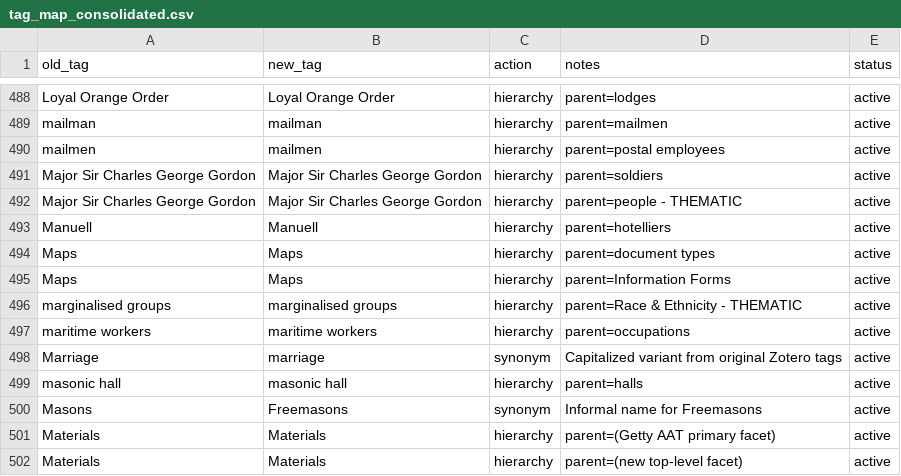
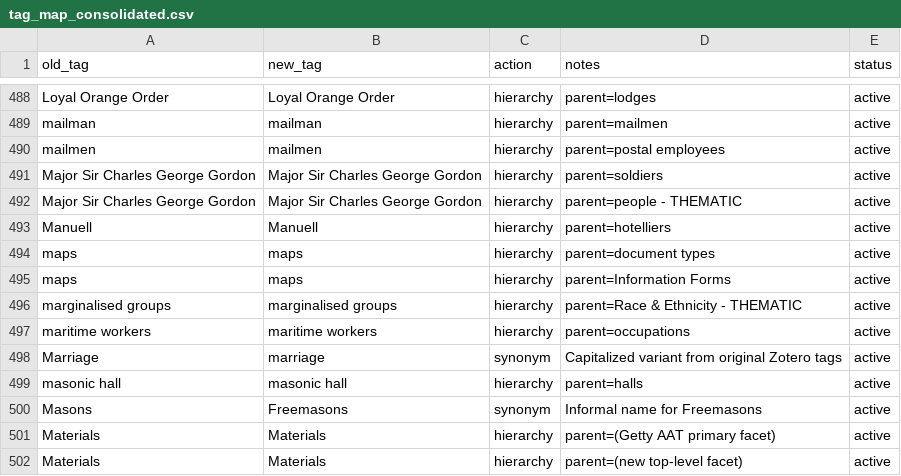
Before and after one commit to shale-heritage/blue-mountains, a CSV file: data/tag_map_consolidated.csv, drawn as a sheet; only a part is shown, gaps mark what is left out.

```diff
--- a/data/tag_map_consolidated.csv
+++ b/data/tag_map_consolidated.csv
@@ -493,4 +493,4 @@ Major Sir Charles George Gordon,Major Sir Charles George Gordon,hierarchy,parent
 Manuell,Manuell,hierarchy,parent=hotelliers,active
-Maps,Maps,hierarchy,parent=document types,active
-Maps,Maps,hierarchy,parent=Information Forms,active
+maps,maps,hierarchy,parent=document types,active
+maps,maps,hierarchy,parent=Information Forms,active
 marginalised groups,marginalised groups,hierarchy,parent=Race & Ethnicity - THEMATIC,active
```
Also changed, not shown: 4 other files.
